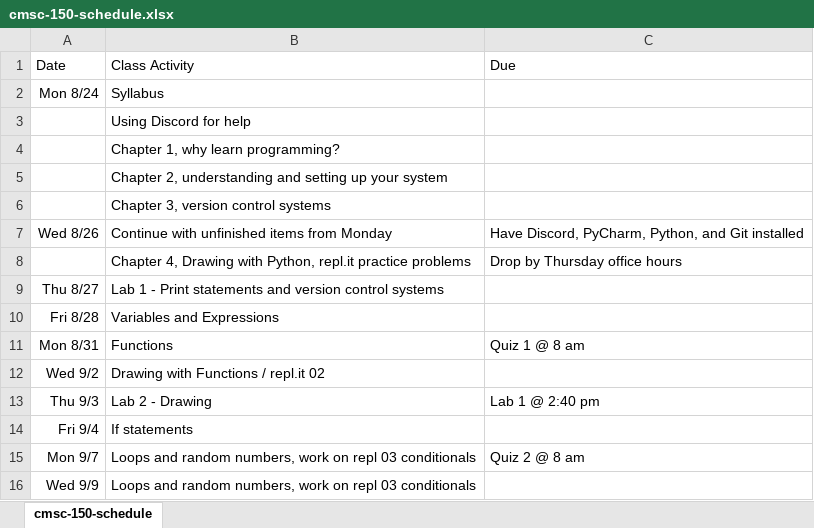
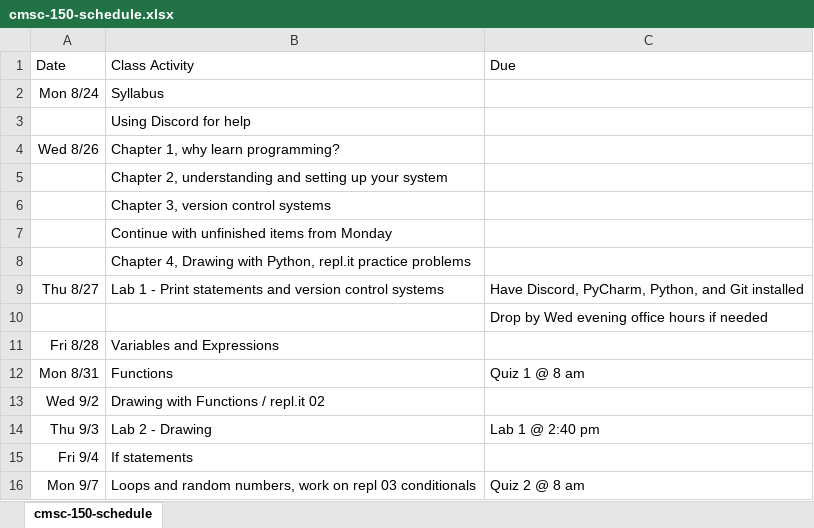
Before and after one commit to pvcraven/syllabi, an Excel workbook: source/cmsc-150-schedule.xlsx, sheet cmsc-150-schedule, drawn as a sheet; only a part is shown; the shorter side is filled out with more unchanged rows; values as stored, in another font and other column widths than the file's, no borders; removed rows and columns are numbered as before the commit, all else as after; the diff names each change by its address in the sheet, - before the commit and + after, or states it on an @@ line.

```diff
--- a/source/cmsc-150-schedule.xlsx (sheet cmsc-150-schedule)
+++ b/source/cmsc-150-schedule.xlsx (sheet cmsc-150-schedule)
-A4: (empty)
+A4: Wed 8/26
-row 7: Wed 8/26 | Continue with unfinished items from Monday | Have Discord, PyCharm, Python, and Git installed
-row 8:  | Chapter 4, Drawing with Python, repl.it practice problems | Drop by Thursday office hours
+row 7:  | Continue with unfinished items from Monday
+row 8:  | Chapter 4, Drawing with Python, repl.it practice problems
-C9: (empty)
+C9: Have Discord, PyCharm, Python, and Git installed
+row 10:  |  | Drop by Wed evening office hours if needed
```
Also changed, not shown: 2 other files.
